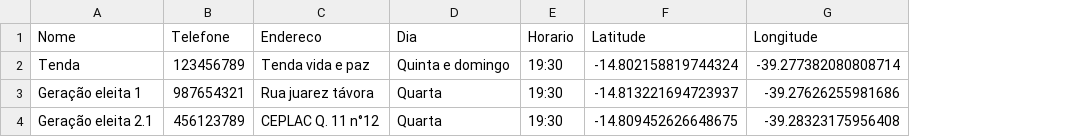
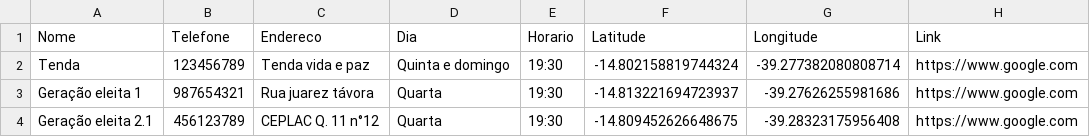
Before and after one commit to MicamAmorim/mapaDeCelulas, a CSV file: Database/dados.csv, drawn as a sheet; the diff names each change by its address in the sheet, - before the commit and + after, or states it on an @@ line.

Commit message:
Update dados.csv

```diff
--- a/Database/dados.csv
+++ b/Database/dados.csv
+column H (Link), rows 2-4: all https://www.google.com
```
